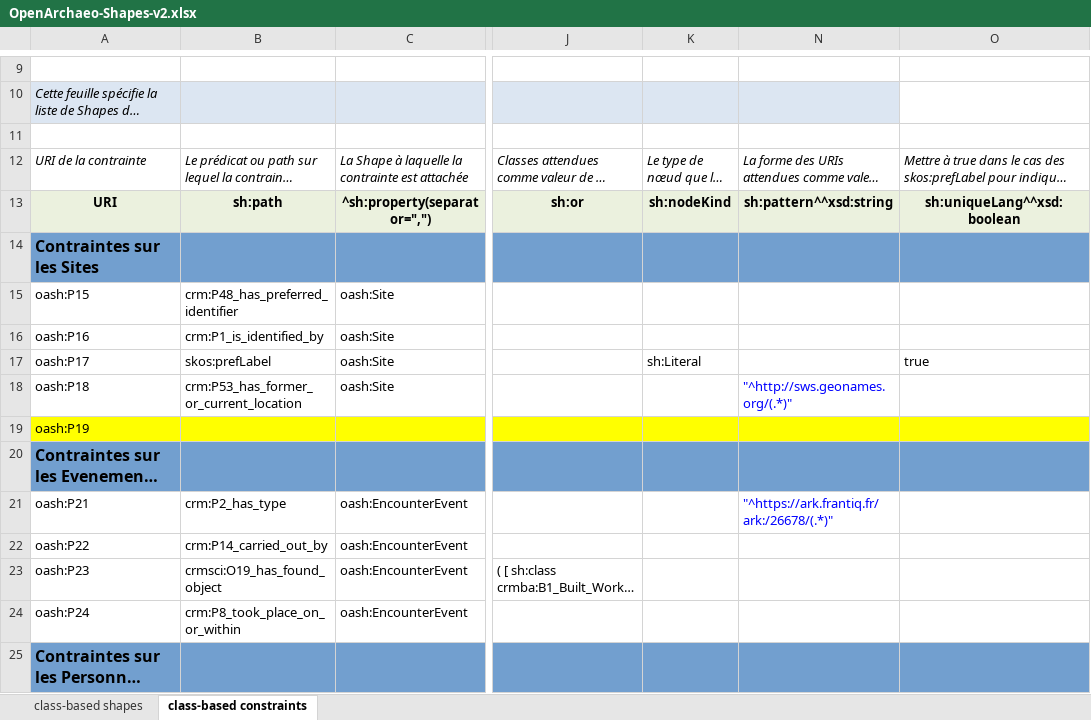
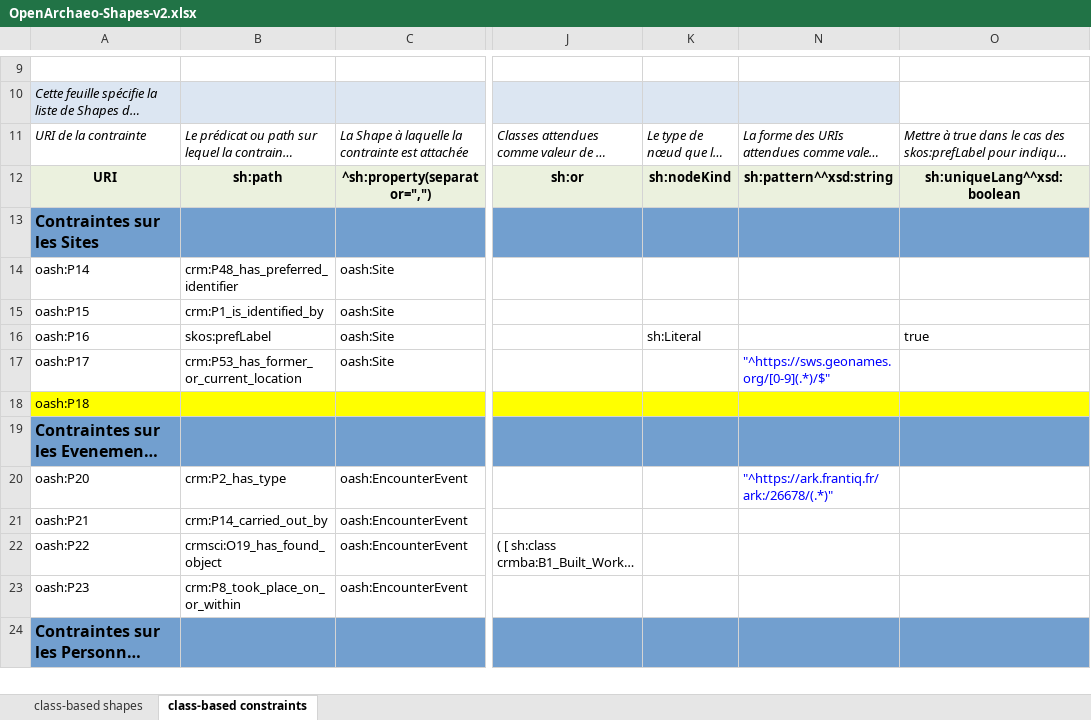
Before and after one commit to sparna-git/masa-git, an Excel workbook: federation/src/main/webapp/theme-default/shapes/OpenArchaeo-Shapes-v2.xlsx, sheet class-based constraints, drawn as a sheet; only a part is shown, gaps mark what is left out; long unchanged cells end in …; values as stored, in another font and other column widths than the file's, no borders; removed rows and columns are numbered as before the commit, all else as after; rows hold the shown columns only; the diff covers the shown part only; the diff names each change by its address in the sheet, - before the commit and + after, or states it on an @@ line.

```diff
--- a/federation/src/main/webapp/theme-default/shapes/OpenArchaeo-Shapes-v2.xlsx (sheet class-based constraints)
+++ b/federation/src/main/webapp/theme-default/shapes/OpenArchaeo-Shapes-v2.xlsx (sheet class-based constraints)
-row 11: (empty)
-A14: oash:P15
+A14: oash:P14
-A15: oash:P16
+A15: oash:P15
-A16: oash:P17
+A16: oash:P16
-A17: oash:P18
+A17: oash:P17
-N17: "^http://sws.geonames.org/(.*)"
+N17: "^https://sws.geonames.org/[0-9](.*)/$"
-A18: oash:P19
+A18: oash:P18
-A20: oash:P21
+A20: oash:P20
-A21: oash:P22
+A21: oash:P21
-A22: oash:P23
+A22: oash:P22
-A23: oash:P24
+A23: oash:P23
```
Also changed, not shown: 54 edited cells elsewhere in this sheet, federation/src/main/webapp/theme-default/shapes/OpenArchaeo-Shapes.xlsx, 9 other files.
